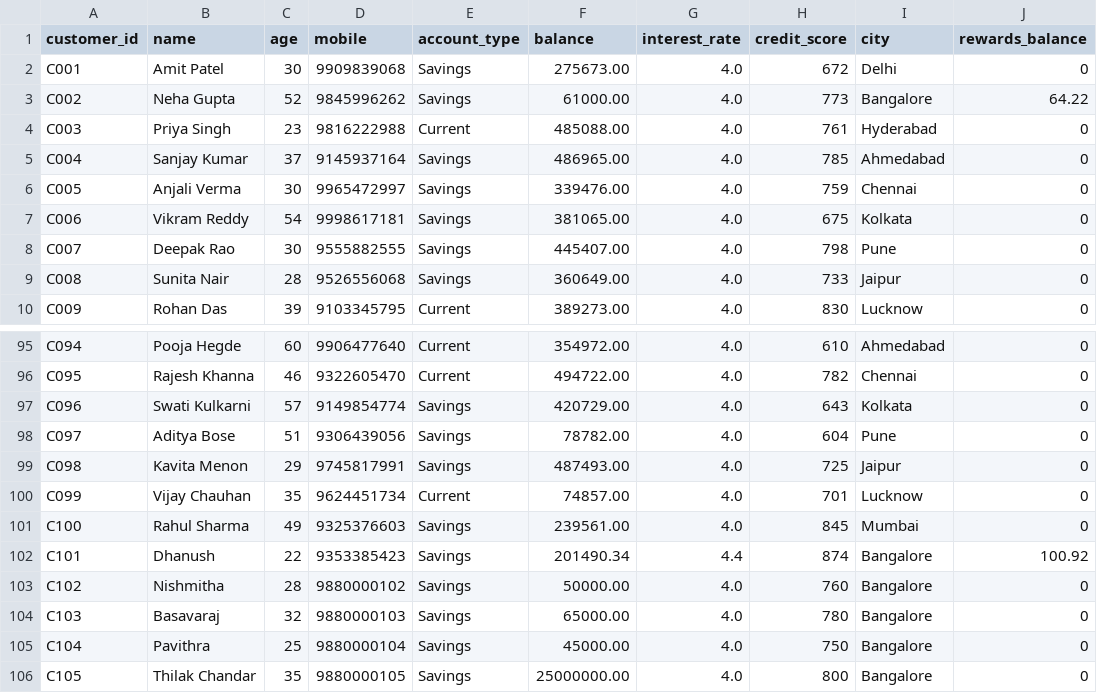
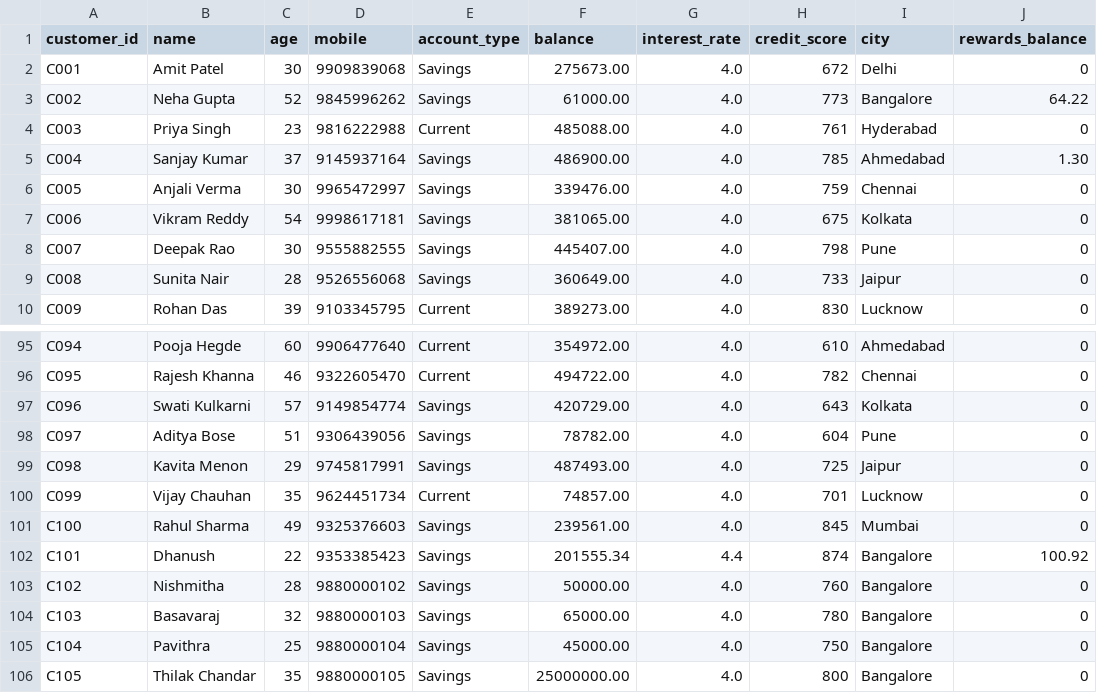
Before and after one commit to Dhanushgowdaa17/Banking-Intent-Chatbot, a CSV file: smart-bank-modified/data/customers.csv, drawn as a sheet; only a part is shown, gaps mark what is left out.

```diff
--- a/smart-bank-modified/data/customers.csv
+++ b/smart-bank-modified/data/customers.csv
@@ -4,3 +4,3 @@ C002,Neha Gupta,52,9845996262,Savings,61000.00,4.0,773,Bangalore,64.22
 C003,Priya Singh,23,9816222988,Current,485088.00,4.0,761,Hyderabad,0
-C004,Sanjay Kumar,37,9145937164,Savings,486965.00,4.0,785,Ahmedabad,0
+C004,Sanjay Kumar,37,9145937164,Savings,486900.00,4.0,785,Ahmedabad,1.30
 C005,Anjali Verma,30,9965472997,Savings,339476.00,4.0,759,Chennai,0
@@ -101,3 +101,3 @@ C099,Vijay Chauhan,35,9624451734,Current,74857.00,4.0,701,Lucknow,0
 C100,Rahul Sharma,49,9325376603,Savings,239561.00,4.0,845,Mumbai,0
-C101,Dhanush,22,9353385423,Savings,201490.34,4.4,874,Bangalore,100.92
+C101,Dhanush,22,9353385423,Savings,201555.34,4.4,874,Bangalore,100.92
 C102,Nishmitha,28,9880000102,Savings,50000.00,4.0,760,Bangalore,0
```
Also changed, not shown: smart-bank-modified/data/transactions.csv, 2 other files.
